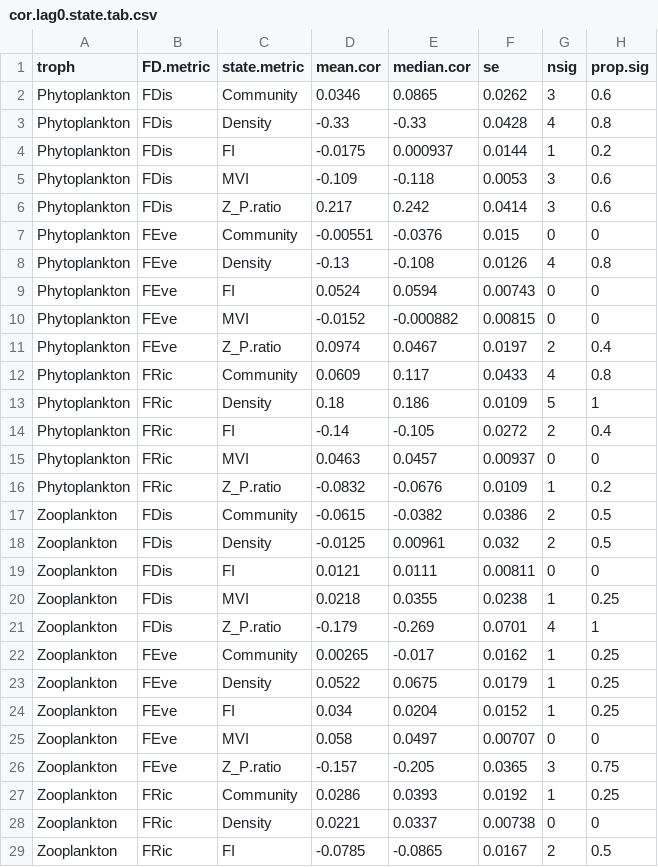
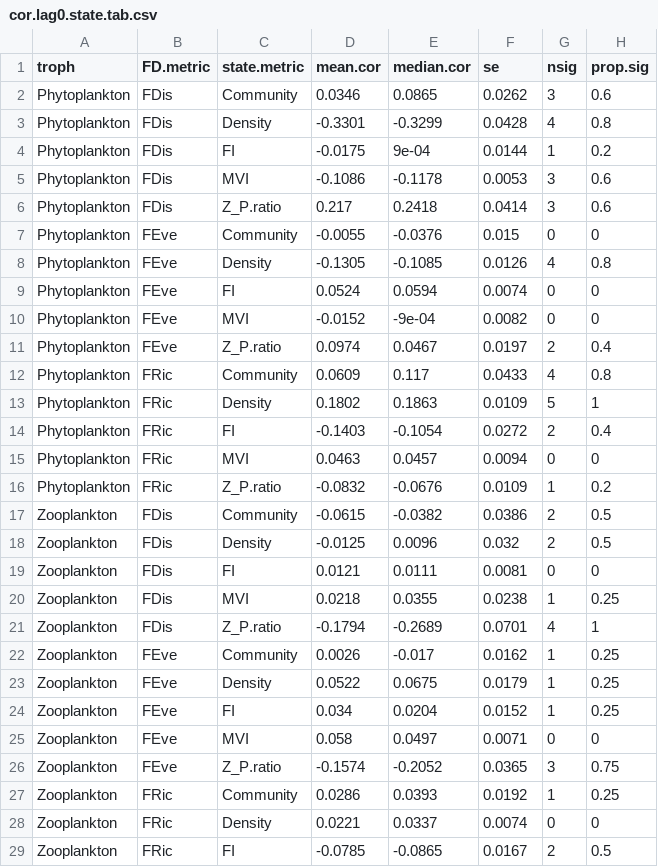
Before and after one commit to duncanobrien/plankton-FD, a CSV file: Results/ccf_tables/cor.lag0.state.tab.csv, drawn as a sheet; only a part is shown; the diff covers the shown part only.

```diff
--- a/Results/ccf_tables/cor.lag0.state.tab.csv
+++ b/Results/ccf_tables/cor.lag0.state.tab.csv
@@ -2,28 +2,28 @@
 "Phytoplankton","FDis","Community",0.0346,0.0865,0.0262,3,0.6
-"Phytoplankton","FDis","Density",-0.33,-0.33,0.0428,4,0.8
-"Phytoplankton","FDis","FI",-0.0175,0.000937,0.0144,1,0.2
-"Phytoplankton","FDis","MVI",-0.109,-0.118,0.0053,3,0.6
-"Phytoplankton","FDis","Z_P.ratio",0.217,0.242,0.0414,3,0.6
-"Phytoplankton","FEve","Community",-0.00551,-0.0376,0.015,0,0
-"Phytoplankton","FEve","Density",-0.13,-0.108,0.0126,4,0.8
-"Phytoplankton","FEve","FI",0.0524,0.0594,0.00743,0,0
-"Phytoplankton","FEve","MVI",-0.0152,-0.000882,0.00815,0,0
+"Phytoplankton","FDis","Density",-0.3301,-0.3299,0.0428,4,0.8
+"Phytoplankton","FDis","FI",-0.0175,9e-04,0.0144,1,0.2
+"Phytoplankton","FDis","MVI",-0.1086,-0.1178,0.0053,3,0.6
+"Phytoplankton","FDis","Z_P.ratio",0.217,0.2418,0.0414,3,0.6
+"Phytoplankton","FEve","Community",-0.0055,-0.0376,0.015,0,0
+"Phytoplankton","FEve","Density",-0.1305,-0.1085,0.0126,4,0.8
+"Phytoplankton","FEve","FI",0.0524,0.0594,0.0074,0,0
+"Phytoplankton","FEve","MVI",-0.0152,-9e-04,0.0082,0,0
 "Phytoplankton","FEve","Z_P.ratio",0.0974,0.0467,0.0197,2,0.4
 "Phytoplankton","FRic","Community",0.0609,0.117,0.0433,4,0.8
-"Phytoplankton","FRic","Density",0.18,0.186,0.0109,5,1
-"Phytoplankton","FRic","FI",-0.14,-0.105,0.0272,2,0.4
-"Phytoplankton","FRic","MVI",0.0463,0.0457,0.00937,0,0
+"Phytoplankton","FRic","Density",0.1802,0.1863,0.0109,5,1
+"Phytoplankton","FRic","FI",-0.1403,-0.1054,0.0272,2,0.4
+"Phytoplankton","FRic","MVI",0.0463,0.0457,0.0094,0,0
 "Phytoplankton","FRic","Z_P.ratio",-0.0832,-0.0676,0.0109,1,0.2
 "Zooplankton","FDis","Community",-0.0615,-0.0382,0.0386,2,0.5
-"Zooplankton","FDis","Density",-0.0125,0.00961,0.032,2,0.5
-"Zooplankton","FDis","FI",0.0121,0.0111,0.00811,0,0
+"Zooplankton","FDis","Density",-0.0125,0.0096,0.032,2,0.5
+"Zooplankton","FDis","FI",0.0121,0.0111,0.0081,0,0
 "Zooplankton","FDis","MVI",0.0218,0.0355,0.0238,1,0.25
-"Zooplankton","FDis","Z_P.ratio",-0.179,-0.269,0.0701,4,1
-"Zooplankton","FEve","Community",0.00265,-0.017,0.0162,1,0.25
+"Zooplankton","FDis","Z_P.ratio",-0.1794,-0.2689,0.0701,4,1
+"Zooplankton","FEve","Community",0.0026,-0.017,0.0162,1,0.25
 "Zooplankton","FEve","Density",0.0522,0.0675,0.0179,1,0.25
 "Zooplankton","FEve","FI",0.034,0.0204,0.0152,1,0.25
-"Zooplankton","FEve","MVI",0.058,0.0497,0.00707,0,0
-"Zooplankton","FEve","Z_P.ratio",-0.157,-0.205,0.0365,3,0.75
+"Zooplankton","FEve","MVI",0.058,0.0497,0.0071,0,0
+"Zooplankton","FEve","Z_P.ratio",-0.1574,-0.2052,0.0365,3,0.75
 "Zooplankton","FRic","Community",0.0286,0.0393,0.0192,1,0.25
-"Zooplankton","FRic","Density",0.0221,0.0337,0.00738,0,0
+"Zooplankton","FRic","Density",0.0221,0.0337,0.0074,0,0
 "Zooplankton","FRic","FI",-0.0785,-0.0865,0.0167,2,0.5
```
Also changed, not shown: 3 edited cells elsewhere in this file, Results/ccf_tables/cor.lag0.FD.tab.csv, Results/ccf_tables/cor.lag0.lake.tab.csv, 3 other files.
